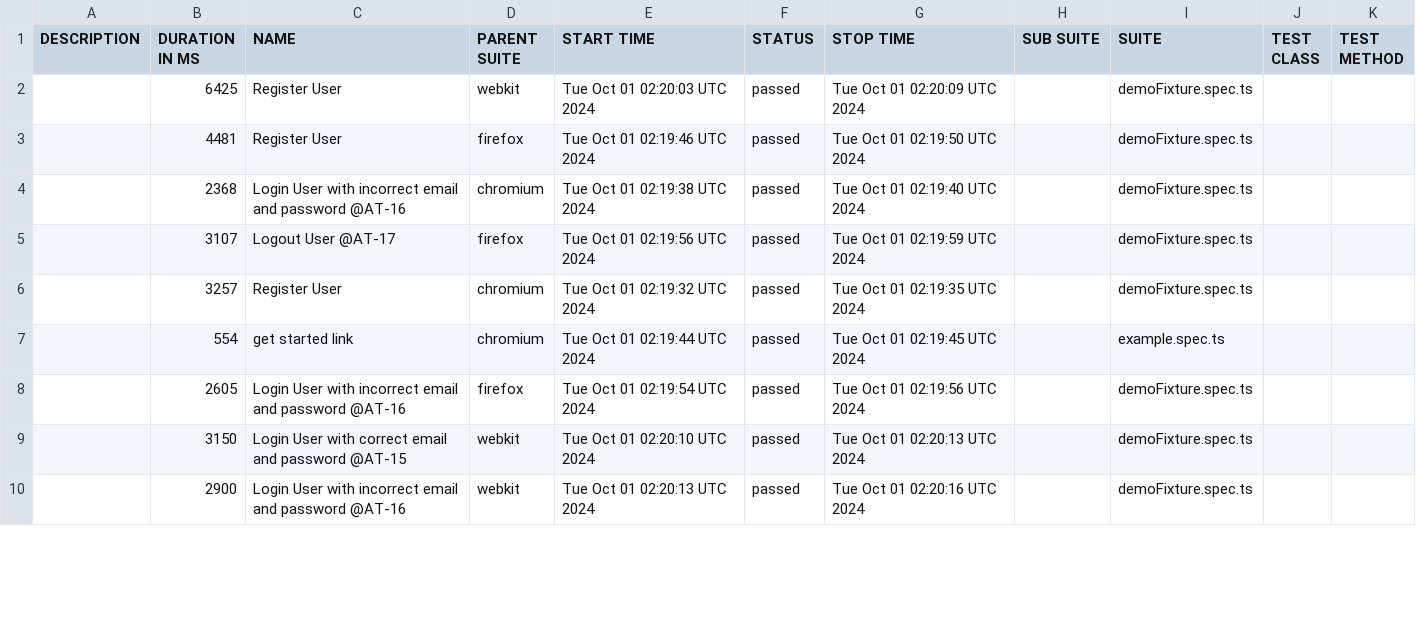
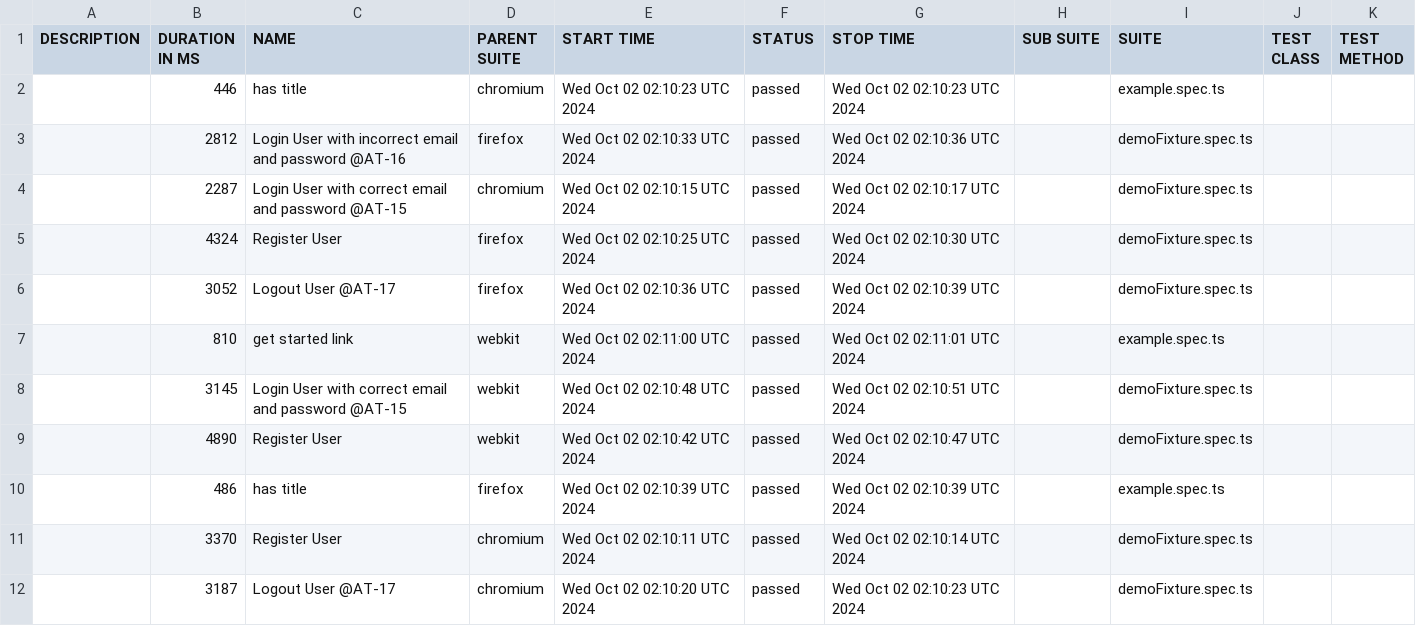
Before and after one commit to Mriama/TutoPlaywright, a CSV file: data/suites.csv, drawn as a sheet; only a part is shown; the diff covers the shown part only.

```diff
--- a/data/suites.csv
+++ b/data/suites.csv
@@ -1,10 +1,12 @@
 "DESCRIPTION","DURATION IN MS","NAME","PARENT SUITE","START TIME","STATUS","STOP TIME","SUB SUITE","SUITE","TEST CLASS","TEST METHOD"
-"","6425","Register User","webkit","Tue Oct 01 02:20:03 UTC 2024","passed","Tue Oct 01 02:20:09 UTC 2024","","demoFixture.spec.ts","",""
-"","4481","Register User","firefox","Tue Oct 01 02:19:46 UTC 2024","passed","Tue Oct 01 02:19:50 UTC 2024","","demoFixture.spec.ts","",""
-"","2368","Login User with incorrect email and password @AT-16","chromium","Tue Oct 01 02:19:38 UTC 2024","passed","Tue Oct 01 02:19:40 UTC 2024","","demoFixture.spec.ts","",""
-"","3107","Logout User @AT-17","firefox","Tue Oct 01 02:19:56 UTC 2024","passed","Tue Oct 01 02:19:59 UTC 2024","","demoFixture.spec.ts","",""
-"","3257","Register User","chromium","Tue Oct 01 02:19:32 UTC 2024","passed","Tue Oct 01 02:19:35 UTC 2024","","demoFixture.spec.ts","",""
-"","554","get started link","chromium","Tue Oct 01 02:19:44 UTC 2024","passed","Tue Oct 01 02:19:45 UTC 2024","","example.spec.ts","",""
-"","2605","Login User with incorrect email and password @AT-16","firefox","Tue Oct 01 02:19:54 UTC 2024","passed","Tue Oct 01 02:19:56 UTC 2024","","demoFixture.spec.ts","",""
-"","3150","Login User with correct email and password @AT-15","webkit","Tue Oct 01 02:20:10 UTC 2024","passed","Tue Oct 01 02:20:13 UTC 2024","","demoFixture.spec.ts","",""
-"","2900","Login User with incorrect email and password @AT-16","webkit","Tue Oct 01 02:20:13 UTC 2024","passed","Tue Oct 01 02:20:16 UTC 2024","","demoFixture.spec.ts","",""
+"","446","has title","chromium","Wed Oct 02 02:10:23 UTC 2024","passed","Wed Oct 02 02:10:23 UTC 2024","","example.spec.ts","",""
+"","2812","Login User with incorrect email and password @AT-16","firefox","Wed Oct 02 02:10:33 UTC 2024","passed","Wed Oct 02 02:10:36 UTC 2024","","demoFixture.spec.ts","",""
+"","2287","Login User with correct email and password @AT-15","chromium","Wed Oct 02 02:10:15 UTC 2024","passed","Wed Oct 02 02:10:17 UTC 2024","","demoFixture.spec.ts","",""
+"","4324","Register User","firefox","Wed Oct 02 02:10:25 UTC 2024","passed","Wed Oct 02 02:10:30 UTC 2024","","demoFixture.spec.ts","",""
+"","3052","Logout User @AT-17","firefox","Wed Oct 02 02:10:36 UTC 2024","passed","Wed Oct 02 02:10:39 UTC 2024","","demoFixture.spec.ts","",""
+"","810","get started link","webkit","Wed Oct 02 02:11:00 UTC 2024","passed","Wed Oct 02 02:11:01 UTC 2024","","example.spec.ts","",""
+"","3145","Login User with correct email and password @AT-15","webkit","Wed Oct 02 02:10:48 UTC 2024","passed","Wed Oct 02 02:10:51 UTC 2024","","demoFixture.spec.ts","",""
+"","4890","Register User","webkit","Wed Oct 02 02:10:42 UTC 2024","passed","Wed Oct 02 02:10:47 UTC 2024","","demoFixture.spec.ts","",""
+"","486","has title","firefox","Wed Oct 02 02:10:39 UTC 2024","passed","Wed Oct 02 02:10:39 UTC 2024","","example.spec.ts","",""
+"","3370","Register User","chromium","Wed Oct 02 02:10:11 UTC 2024","passed","Wed Oct 02 02:10:14 UTC 2024","","demoFixture.spec.ts","",""
+"","3187","Logout User @AT-17","chromium","Wed Oct 02 02:10:20 UTC 2024","passed","Wed Oct 02 02:10:23 UTC 2024","","demoFixture.spec.ts","",""
```
Also changed, not shown: 1 added row, 3 removed rows and 21 edited cells elsewhere in this file, 50 other files.
